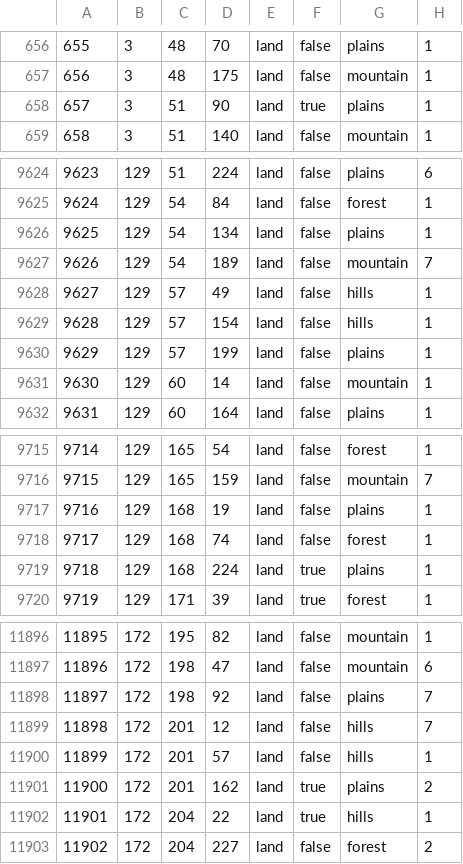
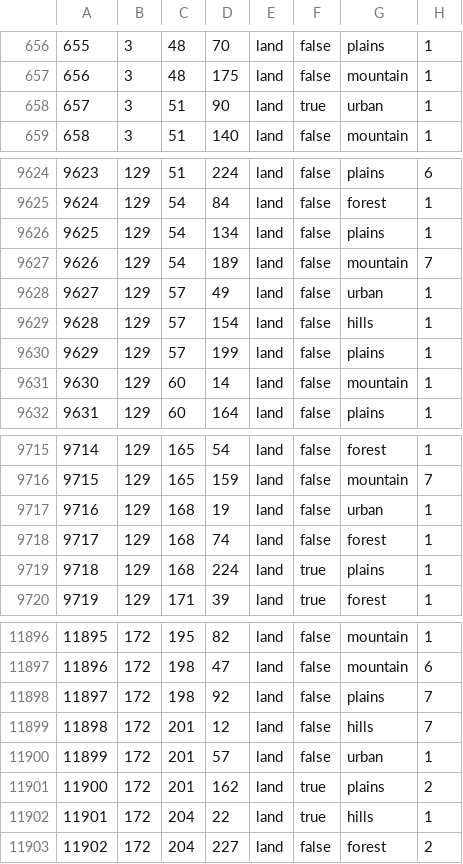
Before and after one commit to franzmijic11-lang/World-in-Flame, a CSV file: map/definition.csv, drawn as a sheet; only a part is shown, gaps mark what is left out.

```diff
--- a/map/definition.csv
+++ b/map/definition.csv
@@ -657,3 +657,3 @@
 656;3;48;175;land;false;mountain;1
-657;3;51;90;land;true;plains;1
+657;3;51;90;land;true;urban;1
 658;3;51;140;land;false;mountain;1
@@ -9627,3 +9627,3 @@
 9626;129;54;189;land;false;mountain;7
-9627;129;57;49;land;false;hills;1
+9627;129;57;49;land;false;urban;1
 9628;129;57;154;land;false;hills;1
@@ -9716,3 +9716,3 @@
 9715;129;165;159;land;false;mountain;7
-9716;129;168;19;land;false;plains;1
+9716;129;168;19;land;false;urban;1
 9717;129;168;74;land;false;forest;1
@@ -11899,3 +11899,3 @@
 11898;172;201;12;land;false;hills;7
-11899;172;201;57;land;false;hills;1
+11899;172;201;57;land;false;urban;1
 11900;172;201;162;land;true;plains;2
```
Also changed, not shown: 23 other files.
